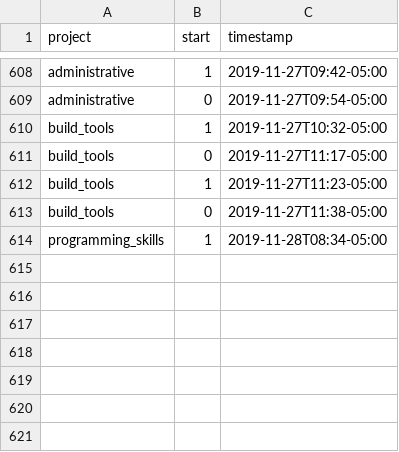
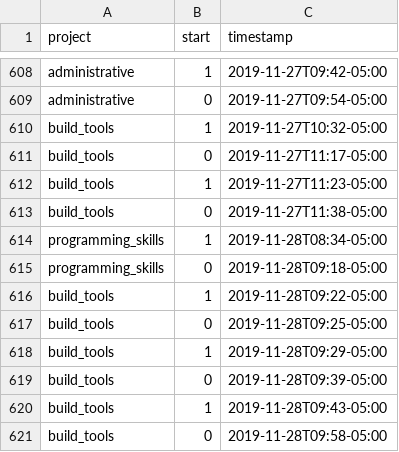
Before and after one commit to julianbarg/workhours, a CSV file: timestamps.csv, drawn as a sheet; only a part is shown, gaps mark what is left out; the diff names each change by its address in the sheet, - before the commit and + after, or states it on an @@ line.

Commit message:
auto-commit

```diff
--- a/timestamps.csv
+++ b/timestamps.csv
+row 615: programming_skills | 0 | 2019-11-28T09:18-05:00
+row 616: build_tools | 1 | 2019-11-28T09:22-05:00
+row 617: build_tools | 0 | 2019-11-28T09:25-05:00
+row 618: build_tools | 1 | 2019-11-28T09:29-05:00
+row 619: build_tools | 0 | 2019-11-28T09:39-05:00
+row 620: build_tools | 1 | 2019-11-28T09:43-05:00
+row 621: build_tools | 0 | 2019-11-28T09:58-05:00
```
